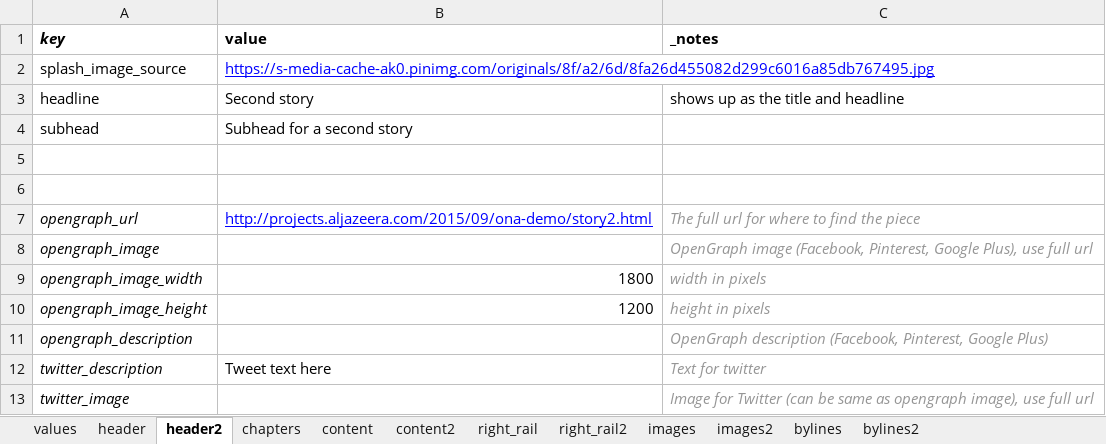
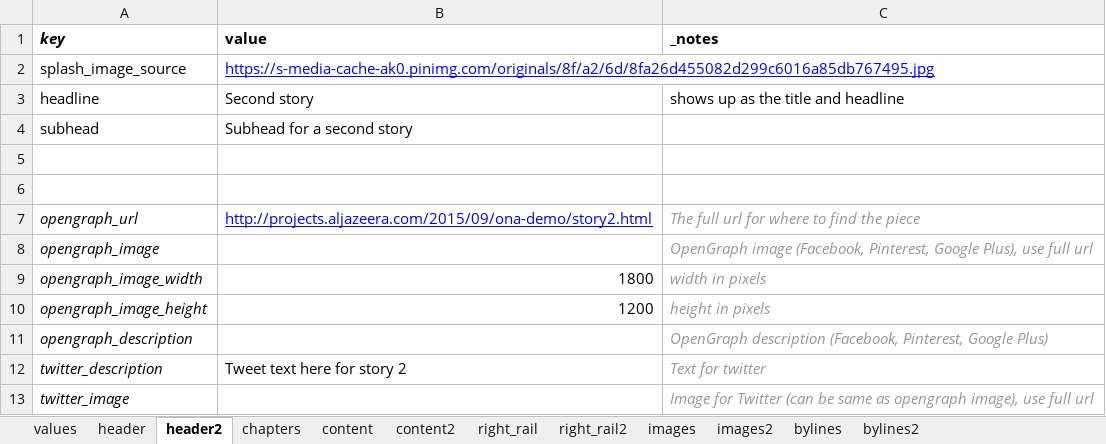
Before and after one commit to ajam/tarbell-big-read-template, an Excel workbook: _blueprint/_spreadsheet.xlsx, sheet header2, drawn as a sheet; values as stored, in another font and other column widths than the file's, no borders; charts and pictures not drawn; the diff names each change by its address in the sheet, - before the commit and + after, or states it on an @@ line.

```diff
--- a/_blueprint/_spreadsheet.xlsx (sheet header2)
+++ b/_blueprint/_spreadsheet.xlsx (sheet header2)
-B12 (value): Tweet text here
+B12 (value): Tweet text here for story 2
```
Also changed, not shown: sheet values, sheet chapters, sheet header.
